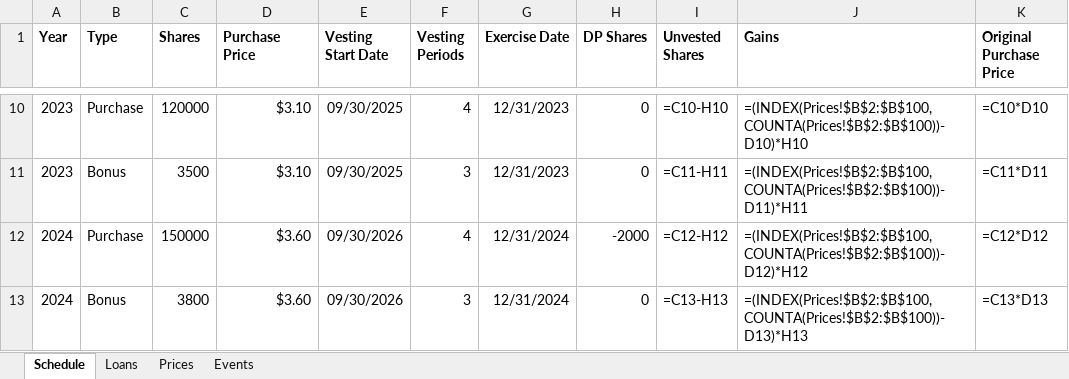
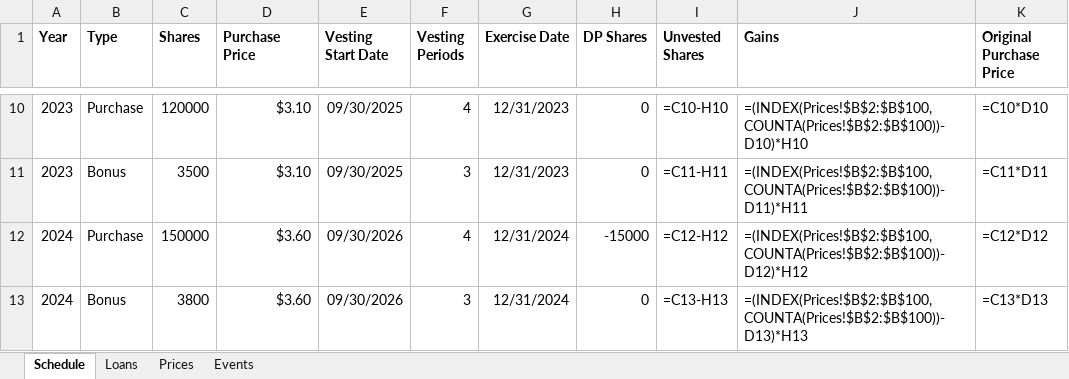
Before and after one commit to rahulshahepic/epic-stocks, an Excel workbook: test_data/fixture.xlsx, sheet Schedule, drawn as a sheet; only a part is shown, gaps mark what is left out; values as stored, in another font and other column widths than the file's, no borders; formulas without a stored value are shown as written; the diff names each change by its address in the sheet, - before the commit and + after, or states it on an @@ line.

```diff
--- a/test_data/fixture.xlsx (sheet Schedule)
+++ b/test_data/fixture.xlsx (sheet Schedule)
-H12 (DP Shares): -2000
+H12 (DP Shares): -15000
```
Also changed, not shown: 5 other files.
